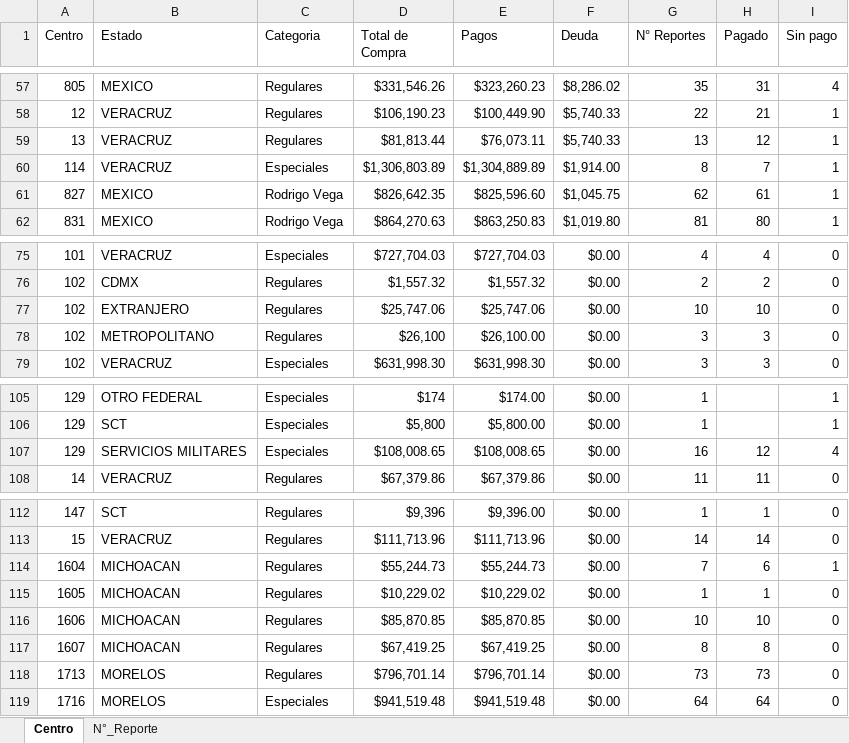
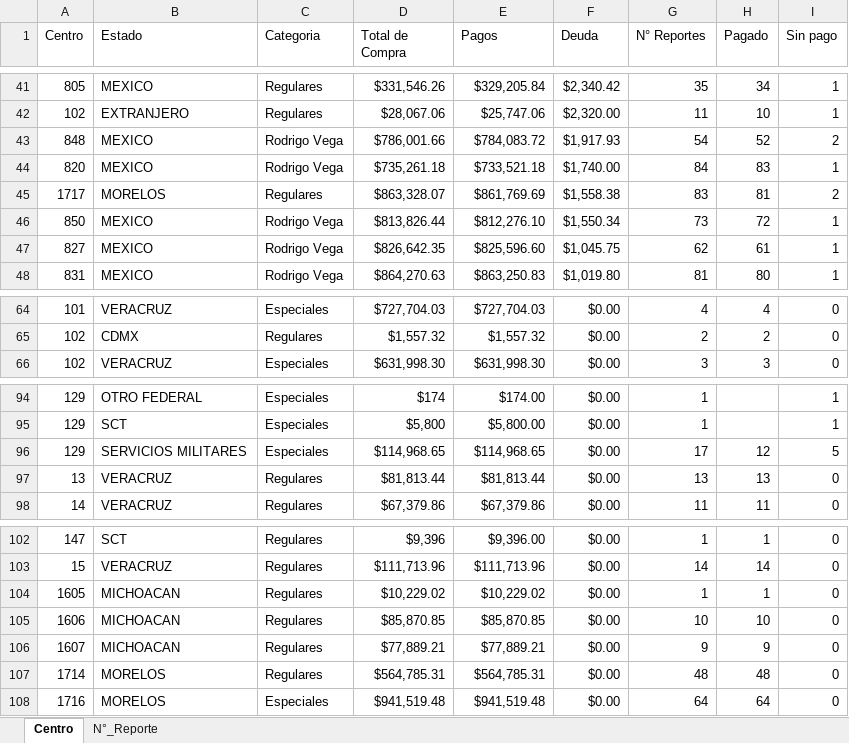
Before and after one commit to josels980410-jpg/keytronics-dashboard, an Excel workbook: datos_reporte_Keytronics.xlsx, sheet Centro, drawn as a sheet; only a part is shown, gaps mark what is left out; values as stored, in another font and other column widths than the file's, no borders; removed rows and columns are numbered as before the commit, all else as after; the diff covers the shown part only; the diff names each change by its address in the sheet, - before the commit and + after, or states it on an @@ line.

```diff
--- a/datos_reporte_Keytronics.xlsx (sheet Centro)
+++ b/datos_reporte_Keytronics.xlsx (sheet Centro)
-E41 (Pagos): $323,260.23
+E41 (Pagos): $329,205.84
-F41 (Deuda): $8,286.02
+F41 (Deuda): $2,340.42
-H41 (Pagado): 31
+H41 (Pagado): 34
-I41 (Sin pago): 4
+I41 (Sin pago): 1
-row 58: 12 | VERACRUZ | Regulares | $106,190.23 | $100,449.90 | $5,740.33 | 22 | 21 | 1
-row 59: 13 | VERACRUZ | Regulares | $81,813.44 | $76,073.11 | $5,740.33 | 13 | 12 | 1
-row 60: 114 | VERACRUZ | Especiales | $1,306,803.89 | $1,304,889.89 | $1,914.00 | 8 | 7 | 1
+row 42: 102 | EXTRANJERO | Regulares | $28,067.06 | $25,747.06 | $2,320.00 | 11 | 10 | 1
+row 43: 848 | MEXICO | Rodrigo Vega | $786,001.66 | $784,083.72 | $1,917.93 | 54 | 52 | 2
+row 44: 820 | MEXICO | Rodrigo Vega | $735,261.18 | $733,521.18 | $1,740.00 | 84 | 83 | 1
+row 45: 1717 | MORELOS | Regulares | $863,328.07 | $861,769.69 | $1,558.38 | 83 | 81 | 2
+row 46: 850 | MEXICO | Rodrigo Vega | $813,826.44 | $812,276.10 | $1,550.34 | 73 | 72 | 1
-row 77: 102 | EXTRANJERO | Regulares | $25,747.06 | $25,747.06 | $0.00 | 10 | 10 | 0
-row 78: 102 | METROPOLITANO | Regulares | $26,100 | $26,100.00 | $0.00 | 3 | 3 | 0
-D96 (Total de Compra): $108,008.65
+D96 (Total de Compra): $114,968.65
-E96 (Pagos): $108,008.65
+E96 (Pagos): $114,968.65
-G96 (N° Reportes): 16
+G96 (N° Reportes): 17
-I96 (Sin pago): 4
+I96 (Sin pago): 5
+row 97: 13 | VERACRUZ | Regulares | $81,813.44 | $81,813.44 | $0.00 | 13 | 13 | 0
-row 114: 1604 | MICHOACAN | Regulares | $55,244.73 | $55,244.73 | $0.00 | 7 | 6 | 1
-D106 (Total de Compra): $67,419.25
+D106 (Total de Compra): $77,889.21
-E106 (Pagos): $67,419.25
+E106 (Pagos): $77,889.21
-G106 (N° Reportes): 8
+G106 (N° Reportes): 9
-H106 (Pagado): 8
+H106 (Pagado): 9
-row 118: 1713 | MORELOS | Regulares | $796,701.14 | $796,701.14 | $0.00 | 73 | 73 | 0
+row 107: 1714 | MORELOS | Regulares | $564,785.31 | $564,785.31 | $0.00 | 48 | 48 | 0
```
Also changed, not shown: 32 added rows, 32 removed rows, 14 edited cells and cell formats elsewhere in this sheet, sheet N°_Reporte, 4 other files.
